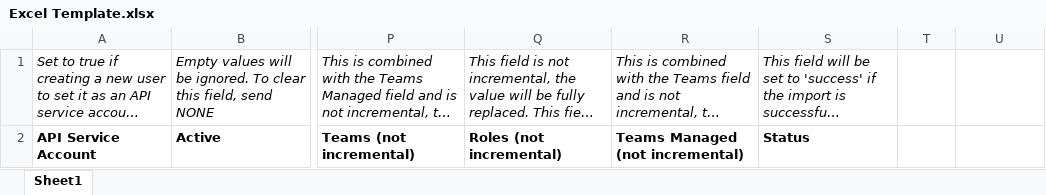
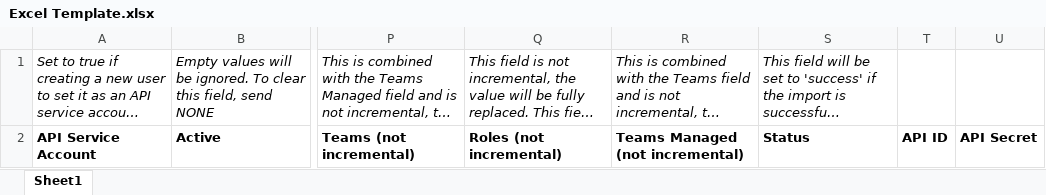
Before and after one commit to cadonuno/Veracode-Bulk-User-Management, an Excel workbook: Excel Template.xlsx, sheet Sheet1, drawn as a sheet; only a part is shown, gaps mark what is left out; long unchanged cells end in …; values as stored, in another font and other column widths than the file's, no borders; the diff names each change by its address in the sheet, - before the commit and + after, or states it on an @@ line.

```diff
--- a/Excel Template.xlsx (sheet Sheet1)
+++ b/Excel Template.xlsx (sheet Sheet1)
-T2: (empty)
+T2: API ID
-U2: (empty)
+U2: API Secret
```
Also changed, not shown: 2 other files.
